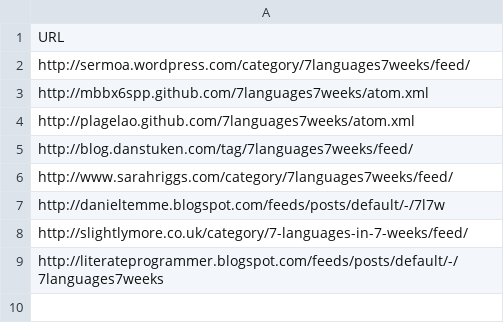
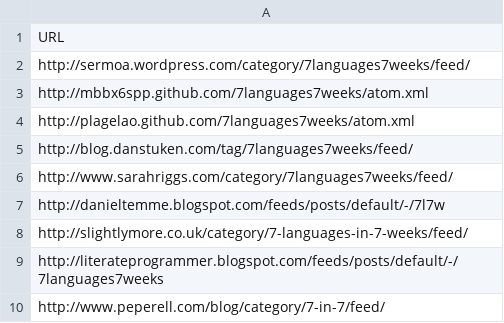
Before and after one commit to aimeerivers/sermoasquared, a CSV file: public/7languages7weeks.csv, drawn as a sheet.

Commit message:
Add Matt Pep's blog feed.

```diff
--- a/public/7languages7weeks.csv
+++ b/public/7languages7weeks.csv
@@ -9 +9,2 @@
 "http://literateprogrammer.blogspot.com/feeds/posts/default/-/7languages7weeks"
+"http://www.peperell.com/blog/category/7-in-7/feed/"
```
